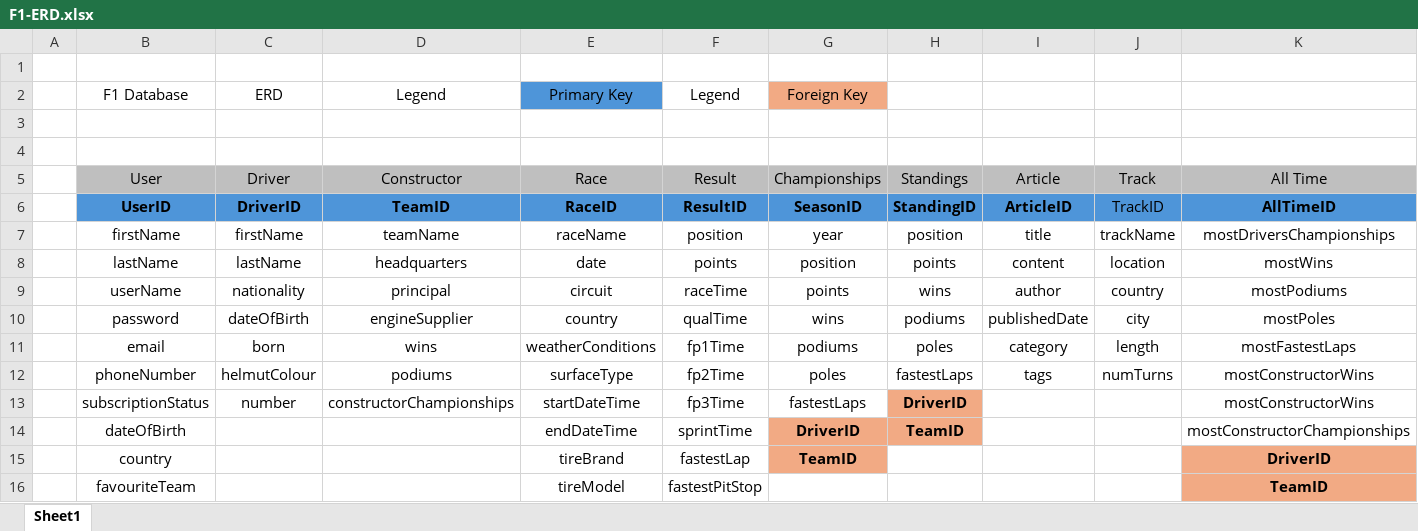
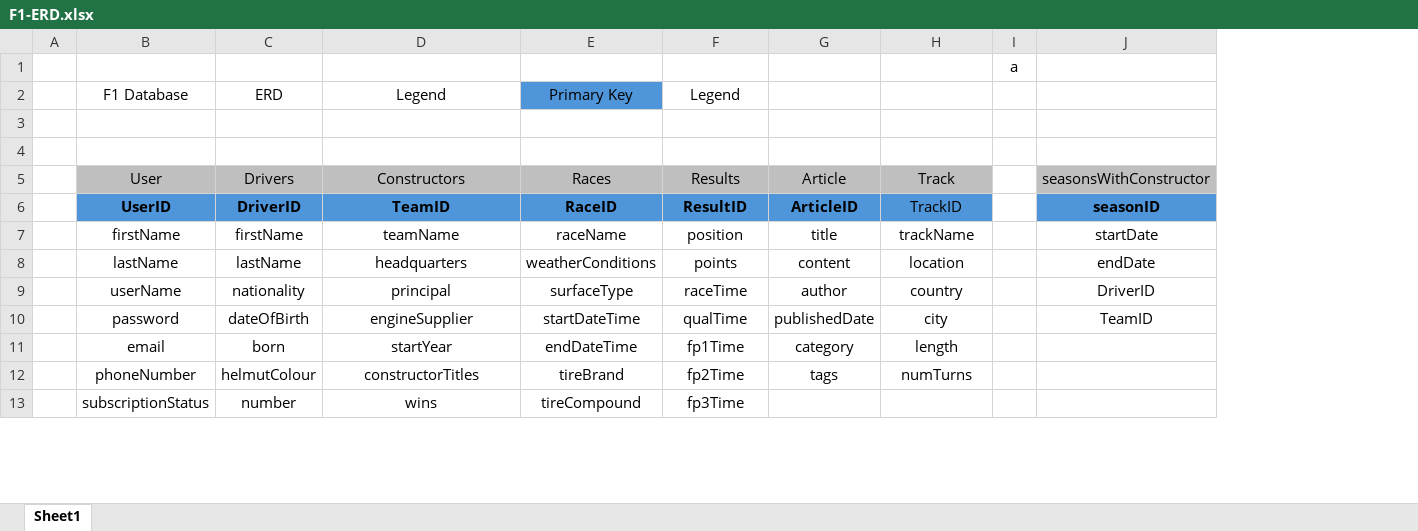
Before and after one commit to dylangill1921/Personal-Projects, an Excel workbook: Project1/ERD-Tables/F1-ERD.xlsx, sheet Sheet1, drawn as a sheet; only a part is shown; values as stored, in another font and other column widths than the file's, no borders; removed rows and columns are numbered as before the commit, all else as after; the diff covers the shown part only; the diff names each change by its address in the sheet, - before the commit and + after, or states it on an @@ line.

```diff
--- a/Project1/ERD-Tables/F1-ERD.xlsx (sheet Sheet1)
+++ b/Project1/ERD-Tables/F1-ERD.xlsx (sheet Sheet1)
-column G (Foreign Key), rows 5-13: Championships | SeasonID | year | position | points | wins | podiums | poles | fastestLaps
-column H, rows 5-13: Standings | StandingID | position | points | wins | podiums | poles | fastestLaps | DriverID
+column G, rows 5-12: Article | ArticleID | title | content | author | publishedDate | category | tags
-column J, rows 5-12: Track | TrackID | trackName | location | country | city | length | numTurns
-column K, rows 5-13: All Time | AllTimeID | mostDriversChampionships | mostWins | mostPodiums | mostPoles | mostFastestLaps | mostConstructorWins | mostConstructorWins
+column I, row 1: a
+column J, rows 5-10: seasonsWithConstructor | seasonID | startDate | endDate | DriverID | TeamID
-C5 (ERD): Driver
+C5 (ERD): Drivers
-D5 (Legend): Constructor
+D5 (Legend): Constructors
-E5 (Primary Key): Race
+E5 (Primary Key): Races
-F5 (Legend): Result
+F5 (Legend): Results
-H5: Article
+H5: Track
-H6: ArticleID
+H6: TrackID
-H6 bold: on
+H6 bold: off
-H7: title
+H7: trackName
-E8 (Primary Key): date
+E8 (Primary Key): weatherConditions
-H8: content
+H8: location
-E9 (Primary Key): circuit
+E9 (Primary Key): surfaceType
-H9: author
+H9: country
-E10 (Primary Key): country
+E10 (Primary Key): startDateTime
-H10: publishedDate
+H10: city
-D11 (Legend): wins
+D11 (Legend): startYear
-E11 (Primary Key): weatherConditions
+E11 (Primary Key): endDateTime
-H11: category
+H11: length
-D12 (Legend): podiums
+D12 (Legend): constructorTitles
-E12 (Primary Key): surfaceType
+E12 (Primary Key): tireBrand
-H12: tags
+H12: numTurns
-D13 (Legend): constructorChampionships
+D13 (Legend): wins
-E13 (Primary Key): startDateTime
+E13 (Primary Key): tireCompound
-row 14:  | dateOfBirth |  |  | endDateTime | sprintTime | DriverID | TeamID |  |  | mostConstructorChampionships
-row 15:  | country |  |  | tireBrand | fastestLap | TeamID |  |  |  | DriverID
-row 16:  | favouriteTeam |  |  | tireModel | fastestPitStop |  |  |  |  | TeamID
```
Also changed, not shown: 3 added rows, 8 edited cells and cell formats elsewhere in this sheet, 15 other files.
